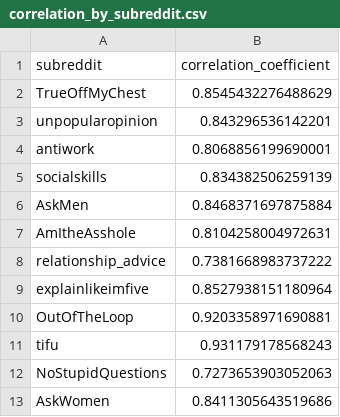
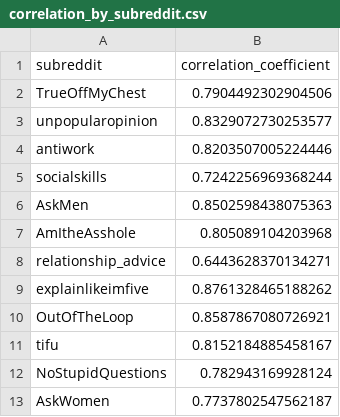
Before and after one commit to gu-dsan6000/fall-2023-reddit-project-team-17, a CSV file: data/eda-data/correlation_by_subreddit.csv, drawn as a sheet.

```diff
--- a/data/eda-data/correlation_by_subreddit.csv
+++ b/data/eda-data/correlation_by_subreddit.csv
@@ -1,13 +1,13 @@
 subreddit,correlation_coefficient
-TrueOffMyChest,0.8545432276488629
-unpopularopinion,0.843296536142201
-antiwork,0.8068856199690001
-socialskills,0.834382506259139
-AskMen,0.8468371697875884
-AmItheAsshole,0.8104258004972631
-relationship_advice,0.7381668983737222
-explainlikeimfive,0.8527938151180964
-OutOfTheLoop,0.9203358971690881
-tifu,0.931179178568243
-NoStupidQuestions,0.7273653903052063
-AskWomen,0.8411305643519686
+TrueOffMyChest,0.7904492302904506
+unpopularopinion,0.8329072730253577
+antiwork,0.8203507005224446
+socialskills,0.7242256969368244
+AskMen,0.8502598438075363
+AmItheAsshole,0.805089104203968
+relationship_advice,0.6443628370134271
+explainlikeimfive,0.8761328465188262
+OutOfTheLoop,0.8587867080726921
+tifu,0.8152184885458167
+NoStupidQuestions,0.782943169928124
+AskWomen,0.7737802547562187
```
Also changed, not shown: data/eda-data/mean-comments-vs-mean-score-data.csv, 3 other files.
